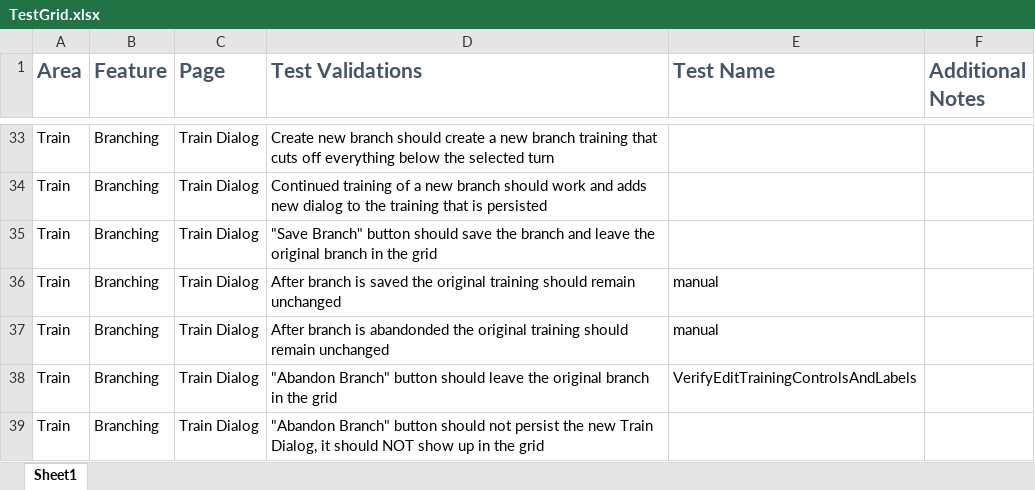
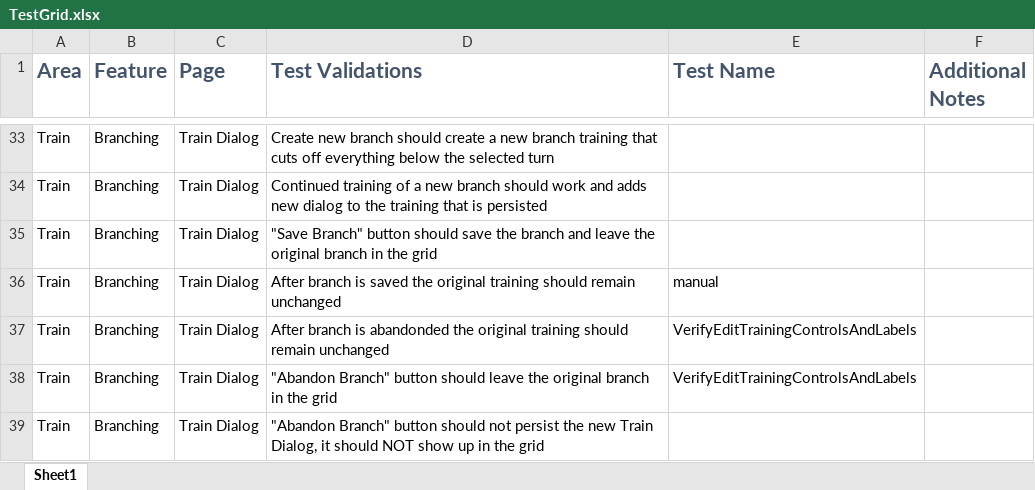
Before and after one commit to microsoft/ConversationLearner-UI, an Excel workbook: cypress/TestGrid.xlsx, sheet Sheet1, drawn as a sheet; only a part is shown, gaps mark what is left out; values as stored, in another font and other column widths than the file's, no borders; table styles not drawn; the diff names each change by its address in the sheet, - before the commit and + after, or states it on an @@ line.

```diff
--- a/cypress/TestGrid.xlsx (sheet Sheet1)
+++ b/cypress/TestGrid.xlsx (sheet Sheet1)
-E37 (Test Name): manual
+E37 (Test Name): VerifyEditTrainingControlsAndLabels
```
Also changed, not shown: 5 other files.
